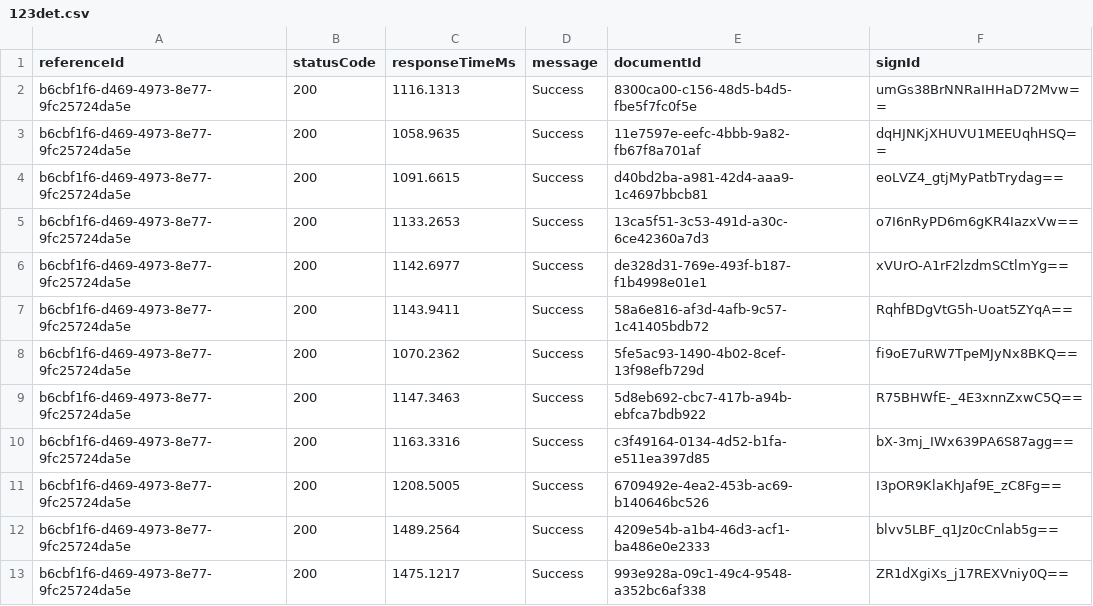
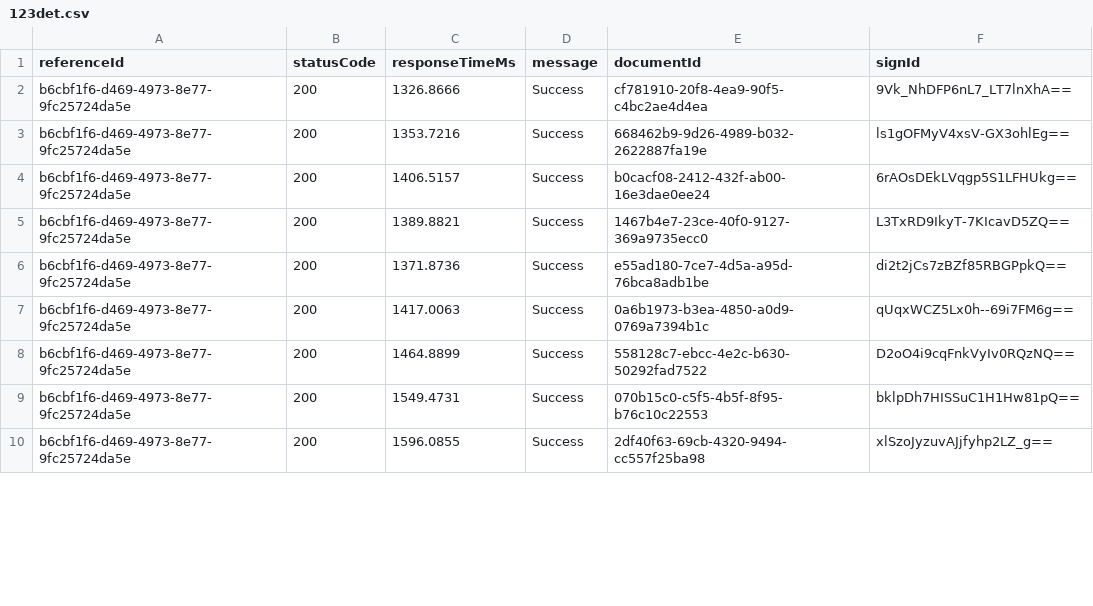
Before and after one commit to fay88888/performance-test, a CSV file: src/apisigningonly/123det.csv, drawn as a sheet; only a part is shown; the diff covers the shown part only.

```diff
--- a/src/apisigningonly/123det.csv
+++ b/src/apisigningonly/123det.csv
@@ -1,13 +1,10 @@
 referenceId,statusCode,responseTimeMs,message,documentId,signId
-b6cbf1f6-d469-4973-8e77-9fc25724da5e,200,1116.1313,Success,8300ca00-c156-48d5-b4d5-fbe5f7fc0f5e,umGs38BrNNRaIHHaD72Mvw==
-b6cbf1f6-d469-4973-8e77-9fc25724da5e,200,1058.9635,Success,11e7597e-eefc-4bbb-9a82-fb67f8a701af,dqHJNKjXHUVU1MEEUqhHSQ==
-b6cbf1f6-d469-4973-8e77-9fc25724da5e,200,1091.6615,Success,d40bd2ba-a981-42d4-aaa9-1c4697bbcb81,eoLVZ4_gtjMyPatbTrydag==
-b6cbf1f6-d469-4973-8e77-9fc25724da5e,200,1133.2653,Success,13ca5f51-3c53-491d-a30c-6ce42360a7d3,o7I6nRyPD6m6gKR4IazxVw==
-b6cbf1f6-d469-4973-8e77-9fc25724da5e,200,1142.6977,Success,de328d31-769e-493f-b187-f1b4998e01e1,xVUrO-A1rF2lzdmSCtlmYg==
-b6cbf1f6-d469-4973-8e77-9fc25724da5e,200,1143.9411,Success,58a6e816-af3d-4afb-9c57-1c41405bdb72,RqhfBDgVtG5h-Uoat5ZYqA==
-b6cbf1f6-d469-4973-8e77-9fc25724da5e,200,1070.2362,Success,5fe5ac93-1490-4b02-8cef-13f98efb729d,fi9oE7uRW7TpeMJyNx8BKQ==
-b6cbf1f6-d469-4973-8e77-9fc25724da5e,200,1147.3463,Success,5d8eb692-cbc7-417b-a94b-ebfca7bdb922,R75BHWfE-_4E3xnnZxwC5Q==
-b6cbf1f6-d469-4973-8e77-9fc25724da5e,200,1163.3316,Success,c3f49164-0134-4d52-b1fa-e511ea397d85,bX-3mj_IWx639PA6S87agg==
-b6cbf1f6-d469-4973-8e77-9fc25724da5e,200,1208.5005,Success,6709492e-4ea2-453b-ac69-b140646bc526,I3pOR9KlaKhJaf9E_zC8Fg==
-b6cbf1f6-d469-4973-8e77-9fc25724da5e,200,1489.2564,Success,4209e54b-a1b4-46d3-acf1-ba486e0e2333,blvv5LBF_q1Jz0cCnlab5g==
-b6cbf1f6-d469-4973-8e77-9fc25724da5e,200,1475.1217,Success,993e928a-09c1-49c4-9548-a352bc6af338,ZR1dXgiXs_j17REXVniy0Q==
+b6cbf1f6-d469-4973-8e77-9fc25724da5e,200,1326.8666,Success,cf781910-20f8-4ea9-90f5-c4bc2ae4d4ea,9Vk_NhDFP6nL7_LT7lnXhA==
+b6cbf1f6-d469-4973-8e77-9fc25724da5e,200,1353.7216,Success,668462b9-9d26-4989-b032-2622887fa19e,ls1gOFMyV4xsV-GX3ohlEg==
+b6cbf1f6-d469-4973-8e77-9fc25724da5e,200,1406.5157,Success,b0cacf08-2412-432f-ab00-16e3dae0ee24,6rAOsDEkLVqgp5S1LFHUkg==
+b6cbf1f6-d469-4973-8e77-9fc25724da5e,200,1389.8821,Success,1467b4e7-23ce-40f0-9127-369a9735ecc0,L3TxRD9IkyT-7KIcavD5ZQ==
+b6cbf1f6-d469-4973-8e77-9fc25724da5e,200,1371.8736,Success,e55ad180-7ce7-4d5a-a95d-76bca8adb1be,di2t2jCs7zBZf85RBGPpkQ==
+b6cbf1f6-d469-4973-8e77-9fc25724da5e,200,1417.0063,Success,0a6b1973-b3ea-4850-a0d9-0769a7394b1c,qUqxWCZ5Lx0h--69i7FM6g==
+b6cbf1f6-d469-4973-8e77-9fc25724da5e,200,1464.8899,Success,558128c7-ebcc-4e2c-b630-50292fad7522,D2oO4i9cqFnkVyIv0RQzNQ==
+b6cbf1f6-d469-4973-8e77-9fc25724da5e,200,1549.4731,Success,070b15c0-c5f5-4b5f-8f95-b76c10c22553,bklpDh7HISSuC1H1Hw81pQ==
+b6cbf1f6-d469-4973-8e77-9fc25724da5e,200,1596.0855,Success,2df40f63-69cb-4320-9494-cc557f25ba98,xlSzoJyzuvAJjfyhp2LZ_g==
```
Also changed, not shown: 5 removed rows and 108 edited cells elsewhere in this file, src/apisigningonly/123user.csv, 3 other files.
